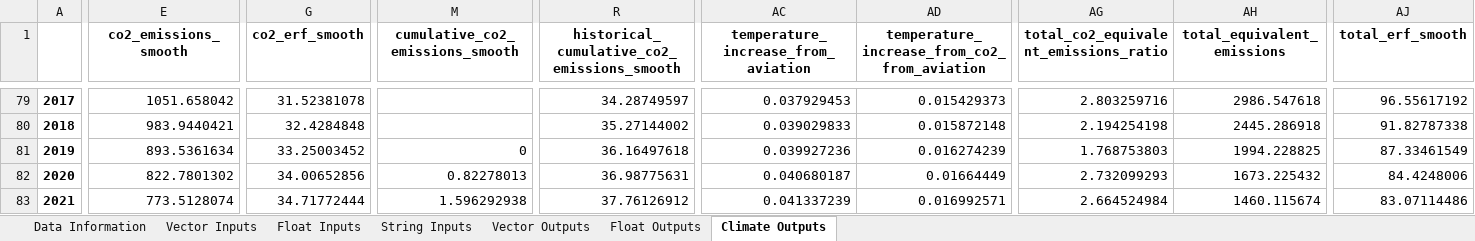
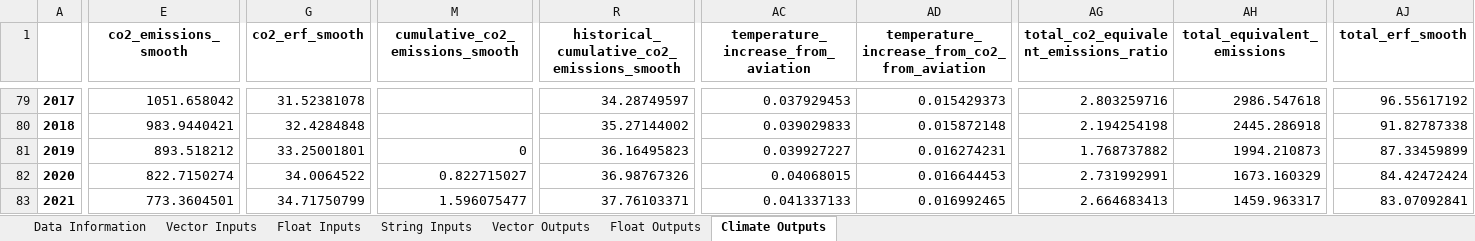
Before and after one commit to AeroMAPS/AeroMAPS, an Excel workbook: aeromaps/notebooks/tutorials/run_a_basic_calculation/aeromaps_data.xlsx, sheet Climate Outputs, drawn as a sheet; only a part is shown, gaps mark what is left out; values as stored, in another font and other column widths than the file's, no borders; 1 other sheet too large or unreadable and not compared; the diff covers the shown part only; the diff names each change by its address in the sheet, - before the commit and + after, or states it on an @@ line.

```diff
--- a/aeromaps/notebooks/tutorials/run_a_basic_calculation/aeromaps_data.xlsx (sheet Climate Outputs)
+++ b/aeromaps/notebooks/tutorials/run_a_basic_calculation/aeromaps_data.xlsx (sheet Climate Outputs)
-E81 (co2_emissions_smooth): 893.5361634
+E81 (co2_emissions_smooth): 893.518212
-G81 (co2_erf_smooth): 33.25003452
+G81 (co2_erf_smooth): 33.25001801
-R81: 36.16497618
+R81: 36.16495823
-AC81: 0.039927236
+AC81: 0.039927227
-AD81: 0.016274239
+AD81: 0.016274231
-AG81: 1.768753803
+AG81: 1.768737882
-AH81 (total_equivalent_emissions): 1994.228825
+AH81 (total_equivalent_emissions): 1994.210873
-AJ81 (total_erf_smooth): 87.33461549
+AJ81 (total_erf_smooth): 87.33459899
-E82 (co2_emissions_smooth): 822.7801302
+E82 (co2_emissions_smooth): 822.7150274
-G82 (co2_erf_smooth): 34.00652856
+G82 (co2_erf_smooth): 34.0064522
-M82 (cumulative_co2_emissions_smooth): 0.82278013
+M82 (cumulative_co2_emissions_smooth): 0.822715027
-R82: 36.98775631
+R82: 36.98767326
-AC82: 0.040680187
+AC82: 0.04068015
-AD82: 0.01664449
+AD82: 0.016644453
-AG82: 2.732099293
+AG82: 2.731992991
-AH82 (total_equivalent_emissions): 1673.225432
+AH82 (total_equivalent_emissions): 1673.160329
-AJ82 (total_erf_smooth): 84.4248006
+AJ82 (total_erf_smooth): 84.42472424
-E83 (co2_emissions_smooth): 773.5128074
+E83 (co2_emissions_smooth): 773.3604501
-G83 (co2_erf_smooth): 34.71772444
+G83 (co2_erf_smooth): 34.71750799
-M83 (cumulative_co2_emissions_smooth): 1.596292938
+M83 (cumulative_co2_emissions_smooth): 1.596075477
-R83: 37.76126912
+R83: 37.76103371
-AC83: 0.041337239
+AC83: 0.041337133
-AD83: 0.016992571
+AD83: 0.016992465
-AG83: 2.664524984
+AG83: 2.664683413
-AH83 (total_equivalent_emissions): 1460.115674
+AH83 (total_equivalent_emissions): 1459.963317
-AJ83 (total_erf_smooth): 83.07114486
+AJ83 (total_erf_smooth): 83.07092841
```
Also changed, not shown: 532 edited cells elsewhere in this sheet, sheet Data Information, sheet Float Inputs, sheet String Inputs, sheet Float Outputs, 19 other files.
